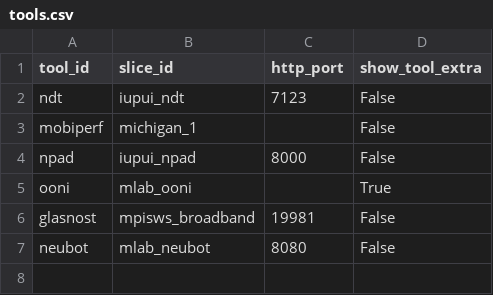
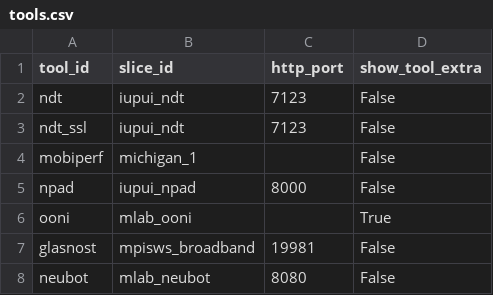
Before and after one commit to m-lab/mlab-ns, a CSV file: server/mlabns/conf/tools.csv, drawn as a sheet.

Commit message:
Adds support for NDT-SSL.
* Adds a special workaround for NDT-SSL as this tool is a special case
with respect to FQDNs. If the client queries for NDT-SSL, we first
convert the FQDN's subdomain to use dash separators rather than dot
separators (i.e. there is a single subdomain before the
measurement-lab.org portion of the FQDN). See #48 for more details.
* Adds an ndt_ssl tool to the tools config.

```diff
--- a/server/mlabns/conf/tools.csv
+++ b/server/mlabns/conf/tools.csv
@@ -2,2 +2,3 @@ tool_id,slice_id,http_port,show_tool_extra
 ndt,iupui_ndt,7123,False
+ndt_ssl,iupui_ndt,7123,False
 mobiperf,michigan_1,,False
```
Also changed, not shown: 3 other files.
